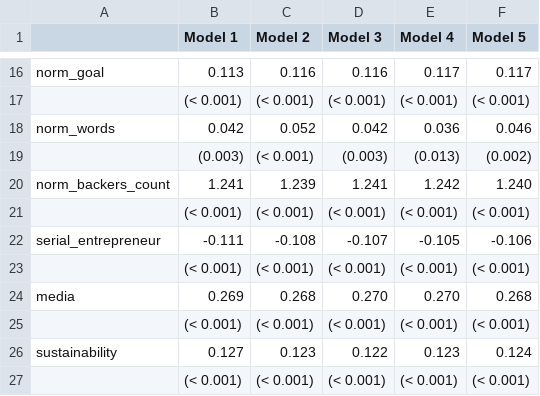
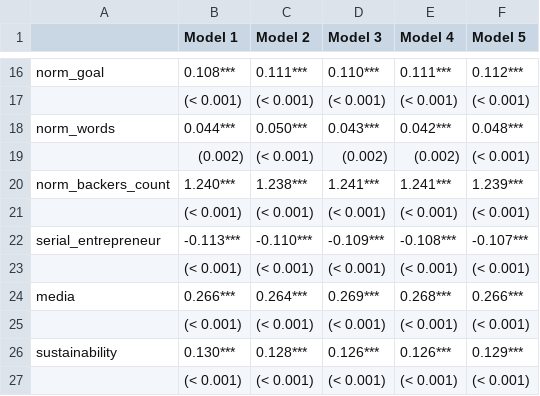
Before and after one commit to MaxPersoon/KickstarterScraper, a CSV file: Tables/OLS models (with interaction terms).csv, drawn as a sheet; only a part is shown, gaps mark what is left out; removed rows and columns are numbered as before the commit, all else as after; the diff covers the shown part only; the diff names each change by its address in the sheet, - before the commit and + after, or states it on an @@ line.

```diff
--- a/Tables/OLS models (with interaction terms).csv
+++ b/Tables/OLS models (with interaction terms).csv
-B16 (Model 1): 0.113
+B16 (Model 1): 0.108***
-C16 (Model 2): 0.116
+C16 (Model 2): 0.111***
-D16 (Model 3): 0.116
+D16 (Model 3): 0.110***
-E16 (Model 4): 0.117
+E16 (Model 4): 0.111***
-F16 (Model 5): 0.117
+F16 (Model 5): 0.112***
-B18 (Model 1): 0.042
+B18 (Model 1): 0.044***
-C18 (Model 2): 0.052
+C18 (Model 2): 0.050***
-D18 (Model 3): 0.042
+D18 (Model 3): 0.043***
-E18 (Model 4): 0.036
+E18 (Model 4): 0.042***
-F18 (Model 5): 0.046
+F18 (Model 5): 0.048***
-row 19:  | (0.003) | (< 0.001) | (0.003) | (0.013) | (0.002)
+row 19:  | (0.002) | (< 0.001) | (0.002) | (0.002) | (< 0.001)
-B20 (Model 1): 1.241
+B20 (Model 1): 1.240***
-C20 (Model 2): 1.239
+C20 (Model 2): 1.238***
-D20 (Model 3): 1.241
+D20 (Model 3): 1.241***
-E20 (Model 4): 1.242
+E20 (Model 4): 1.241***
-F20 (Model 5): 1.240
+F20 (Model 5): 1.239***
-B22 (Model 1): -0.111
+B22 (Model 1): -0.113***
-C22 (Model 2): -0.108
+C22 (Model 2): -0.110***
-D22 (Model 3): -0.107
+D22 (Model 3): -0.109***
-E22 (Model 4): -0.105
+E22 (Model 4): -0.108***
-F22 (Model 5): -0.106
+F22 (Model 5): -0.107***
-B24 (Model 1): 0.269
+B24 (Model 1): 0.266***
-C24 (Model 2): 0.268
+C24 (Model 2): 0.264***
-D24 (Model 3): 0.270
+D24 (Model 3): 0.269***
-E24 (Model 4): 0.270
+E24 (Model 4): 0.268***
-F24 (Model 5): 0.268
+F24 (Model 5): 0.266***
-B26 (Model 1): 0.127
+B26 (Model 1): 0.130***
-C26 (Model 2): 0.123
+C26 (Model 2): 0.128***
-D26 (Model 3): 0.122
+D26 (Model 3): 0.126***
-E26 (Model 4): 0.123
+E26 (Model 4): 0.126***
-F26 (Model 5): 0.124
+F26 (Model 5): 0.129***
```
Also changed, not shown: 11 added rows, 11 removed rows and 27 edited cells elsewhere in this file, Tables/OLS models (COVID).csv, Tables/OLS models (comics & fashion).csv, 7 other files.
